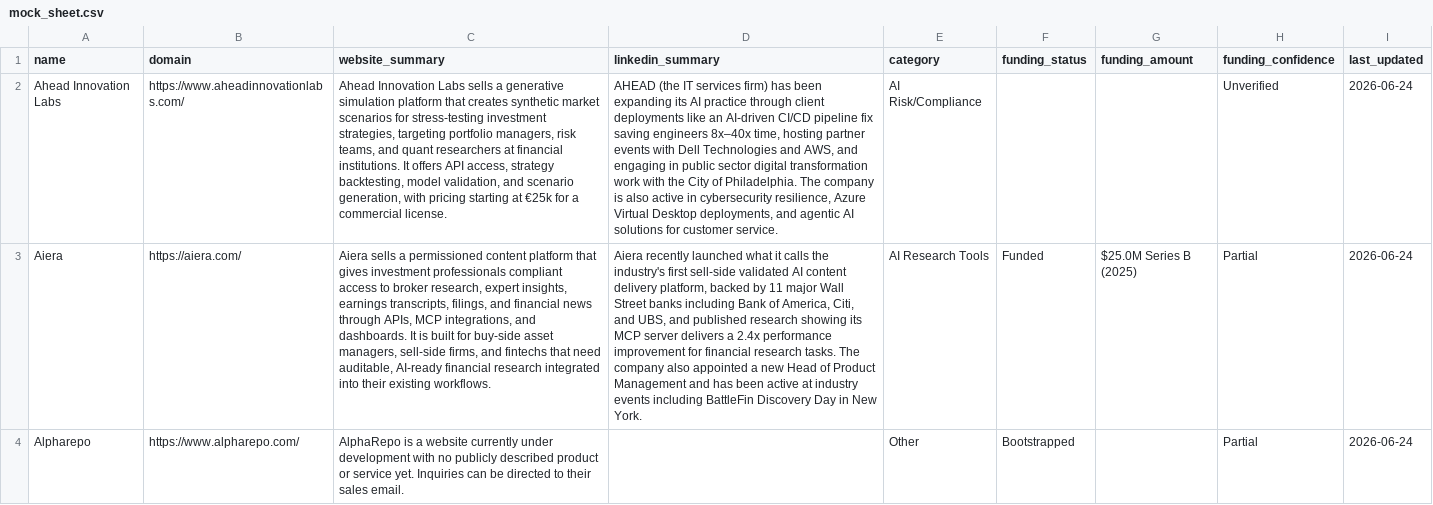
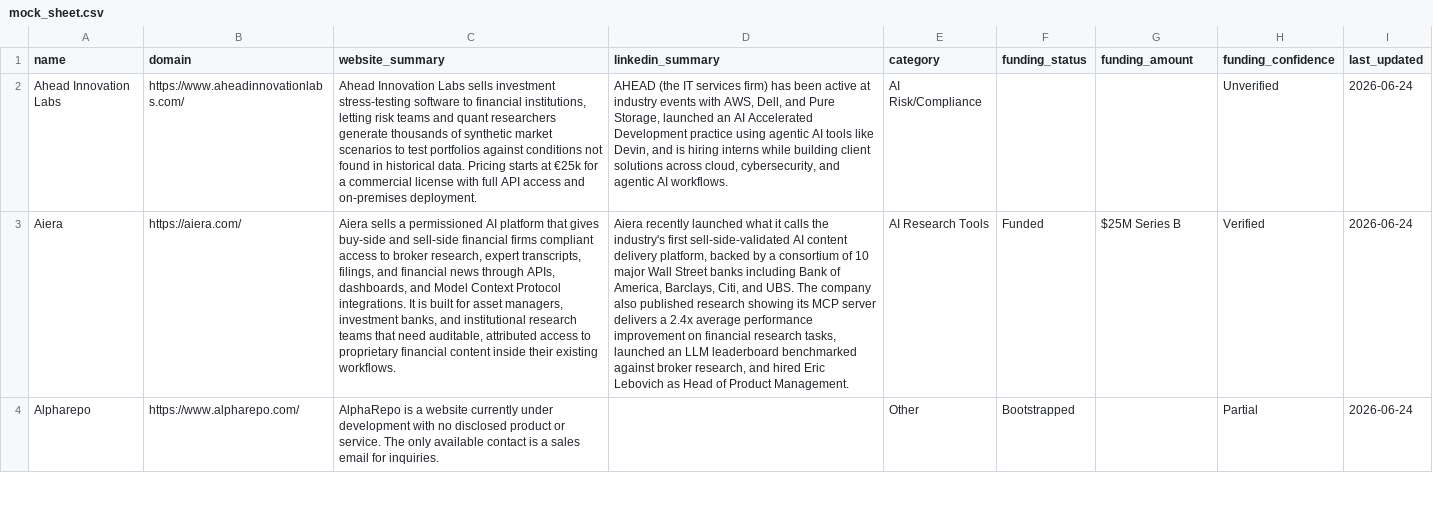
Before and after one commit to Mehedi-dev-2404/Stratify, a CSV file: mock_sheet.csv, drawn as a sheet; only a part is shown; the diff covers the shown part only; the diff names each change by its address in the sheet, - before the commit and + after, or states it on an @@ line.

Commit message:
Update mock_sheet.csv

```diff
--- a/mock_sheet.csv
+++ b/mock_sheet.csv
-C2 (website_summary): …Labs sells a generative simulation platform that creates synthetic market scenarios for stress-testing investment strategies, targeting portfolio managers, risk teams, and quant researchers at financial institutions. It offers API access, strategy backtesting, model validation, and scenario generation, with pricing starting at €25k for a commercial license.
+C2 (website_summary): …Labs sells investment stress-testing software to financial institutions, letting risk teams and quant researchers generate thousands of synthetic market scenarios to test portfolios against conditions not found in historical data. Pricing starts at €25k for a commercial license with full API access and on-premises deployment.
-D2 (linkedin_summary): …has been expanding its AI practice through client deployments like an AI-driven CI/CD pipeline fix saving engineers 8x–40x time, hosting partner events with Dell Technologies and AWS, and engaging in public sector digital transformation work with the City of Philadelphia. The company is also active in cybersecurity resilience, Azure Virtual Desktop deployments, and agentic AI solutions for customer service.
+D2 (linkedin_summary): …has been active at industry events with AWS, Dell, and Pure Storage, launched an AI Accelerated Development practice using agentic AI tools like Devin, and is hiring interns while building client solutions across cloud, cybersecurity, and agentic AI workflows.
-C3 (website_summary): …a permissioned content platform that gives investment professionals compliant access to broker research, expert insights, earnings transcripts, filings, and financial news through APIs, MCP integrations, and dashboards. It is built for buy-side asset managers, sell-side firms, and fintechs that need auditable, AI-ready financial research integrated into their existing…
+C3 (website_summary): …a permissioned AI platform that gives buy-side and sell-side financial firms compliant access to broker research, expert transcripts, filings, and financial news through APIs, dashboards, and Model Context Protocol integrations. It is built for asset managers, investment banks, and institutional research teams that need auditable, attributed access to proprietary financial content inside their existing…
-D3 (linkedin_summary): …industry's first sell-side validated AI content delivery platform, backed by 11 major Wall Street banks including Bank of America, Citi, and UBS, and published research showing its MCP server delivers a 2.4x performance improvement for financial research tasks. The company also appointed a new Head of Product Management and has been active at industry events including BattleFin Discovery Day in New York.
+D3 (linkedin_summary): …industry's first sell-side-validated AI content delivery platform, backed by a consortium of 10 major Wall Street banks including Bank of America, Barclays, Citi, and UBS. The company also published research showing its MCP server delivers a 2.4x average performance improvement on financial research tasks, launched an LLM leaderboard benchmarked against broker research, and hired Eric Lebovich as Head of Product Management.
-G3 (funding_amount): $25.0M Series B (2025)
+G3 (funding_amount): $25M Series B
-H3 (funding_confidence): Partial
+H3 (funding_confidence): Verified
-C4 (website_summary): …with no publicly described product or service yet. Inquiries can be directed to their sales email.
+C4 (website_summary): …with no disclosed product or service. The only available contact is a sales email for inquiries.
```
Also changed, not shown: 1 removed row and 17 edited cells elsewhere in this file.
